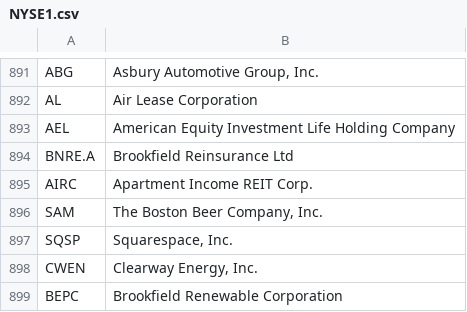
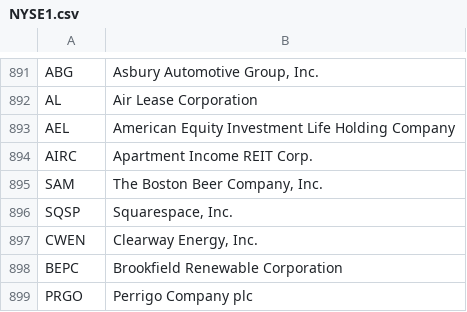
Before and after one commit to JasonHertz/finance, a CSV file: NYSE1.csv, drawn as a sheet; only a part is shown, gaps mark what is left out; the shorter side is filled out with more unchanged rows; the diff names each change by its address in the sheet, - before the commit and + after, or states it on an @@ line.

Commit message:
Update NYSE1.csv

```diff
--- a/NYSE1.csv
+++ b/NYSE1.csv
-row 894: BNRE.A | Brookfield Reinsurance Ltd
```
